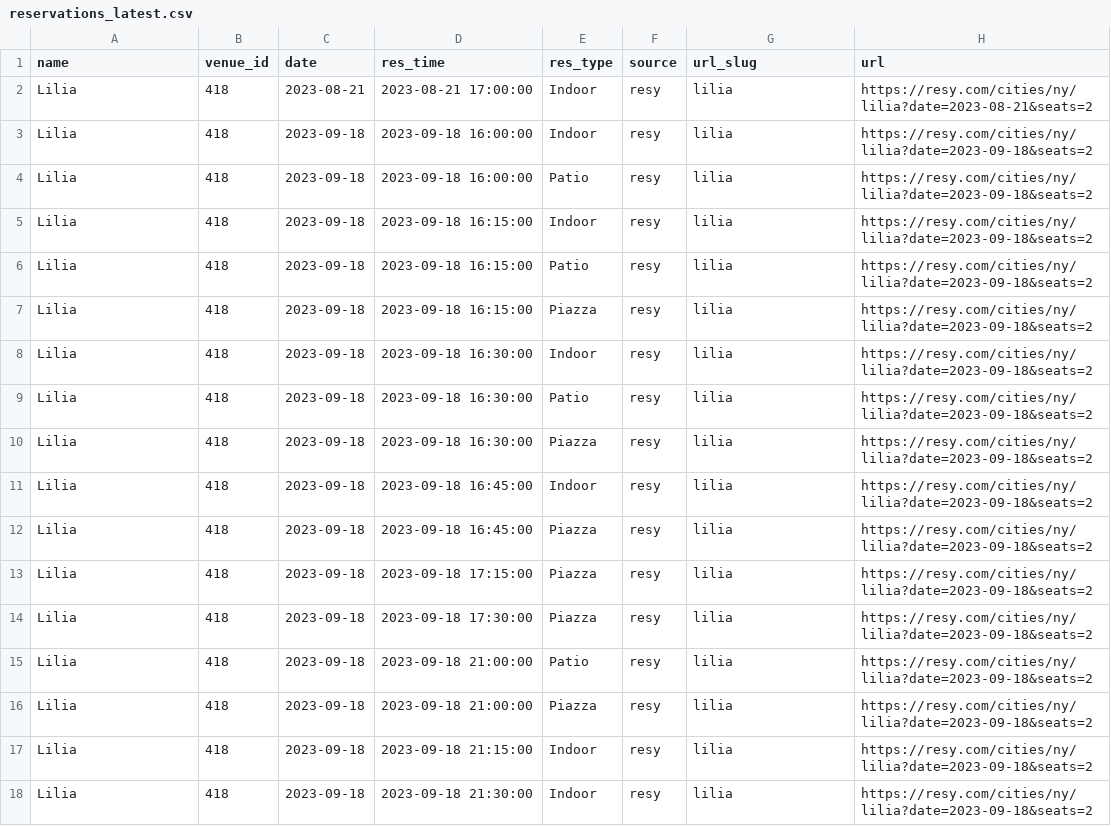
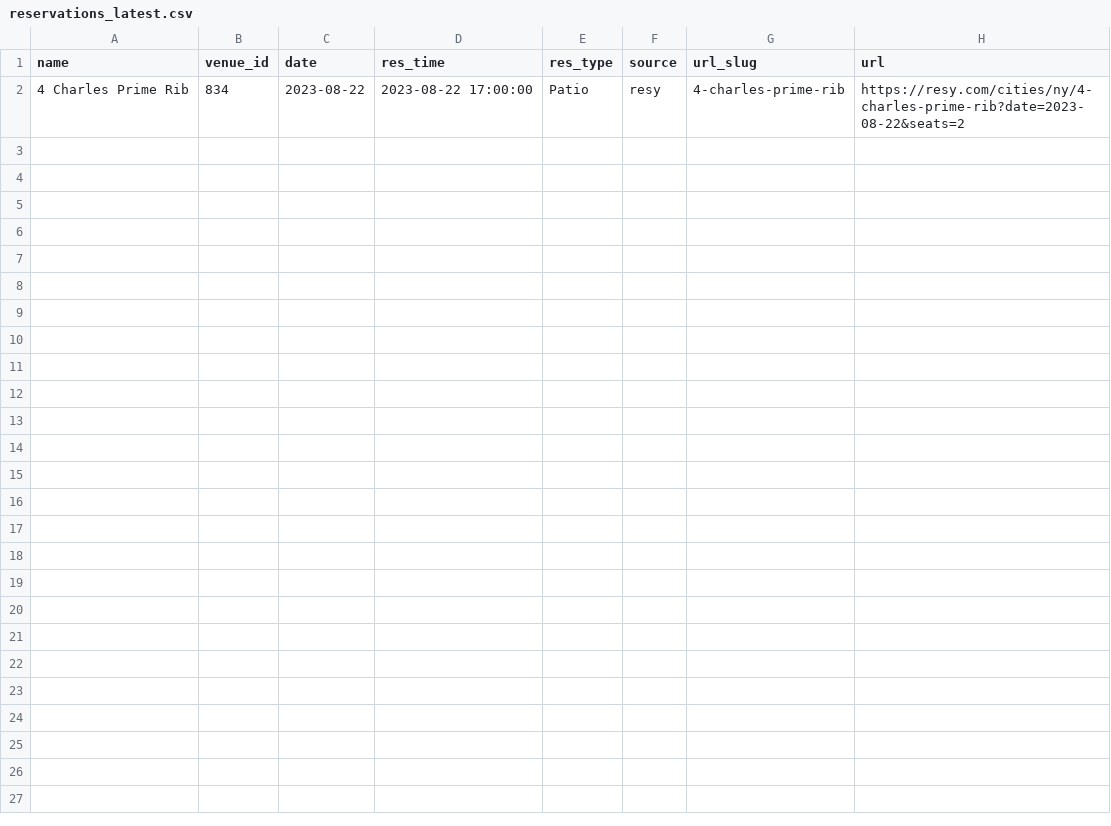
Before and after one commit to edj36/reservations, a CSV file: data/reservations_latest.csv, drawn as a sheet; removed rows and columns are numbered as before the commit, all else as after; the diff names each change by its address in the sheet, - before the commit and + after, or states it on an @@ line.

```diff
--- a/data/reservations_latest.csv
+++ b/data/reservations_latest.csv
-row 2: Lilia | 418 | 2023-08-21 | 2023-08-21 17:00:00 | Indoor | resy | lilia | https://resy.com/cities/ny/lilia?date=2023-08-21&seats=2
-row 3: Lilia | 418 | 2023-09-18 | 2023-09-18 16:00:00 | Indoor | resy | lilia | https://resy.com/cities/ny/lilia?date=2023-09-18&seats=2
-row 4: Lilia | 418 | 2023-09-18 | 2023-09-18 16:00:00 | Patio | resy | lilia | https://resy.com/cities/ny/lilia?date=2023-09-18&seats=2
-row 5: Lilia | 418 | 2023-09-18 | 2023-09-18 16:15:00 | Indoor | resy | lilia | https://resy.com/cities/ny/lilia?date=2023-09-18&seats=2
-row 6: Lilia | 418 | 2023-09-18 | 2023-09-18 16:15:00 | Patio | resy | lilia | https://resy.com/cities/ny/lilia?date=2023-09-18&seats=2
-row 7: Lilia | 418 | 2023-09-18 | 2023-09-18 16:15:00 | Piazza | resy | lilia | https://resy.com/cities/ny/lilia?date=2023-09-18&seats=2
-row 8: Lilia | 418 | 2023-09-18 | 2023-09-18 16:30:00 | Indoor | resy | lilia | https://resy.com/cities/ny/lilia?date=2023-09-18&seats=2
-row 9: Lilia | 418 | 2023-09-18 | 2023-09-18 16:30:00 | Patio | resy | lilia | https://resy.com/cities/ny/lilia?date=2023-09-18&seats=2
-row 10: Lilia | 418 | 2023-09-18 | 2023-09-18 16:30:00 | Piazza | resy | lilia | https://resy.com/cities/ny/lilia?date=2023-09-18&seats=2
-row 11: Lilia | 418 | 2023-09-18 | 2023-09-18 16:45:00 | Indoor | resy | lilia | https://resy.com/cities/ny/lilia?date=2023-09-18&seats=2
-row 12: Lilia | 418 | 2023-09-18 | 2023-09-18 16:45:00 | Piazza | resy | lilia | https://resy.com/cities/ny/lilia?date=2023-09-18&seats=2
-row 13: Lilia | 418 | 2023-09-18 | 2023-09-18 17:15:00 | Piazza | resy | lilia | https://resy.com/cities/ny/lilia?date=2023-09-18&seats=2
-row 14: Lilia | 418 | 2023-09-18 | 2023-09-18 17:30:00 | Piazza | resy | lilia | https://resy.com/cities/ny/lilia?date=2023-09-18&seats=2
-row 15: Lilia | 418 | 2023-09-18 | 2023-09-18 21:00:00 | Patio | resy | lilia | https://resy.com/cities/ny/lilia?date=2023-09-18&seats=2
-row 16: Lilia | 418 | 2023-09-18 | 2023-09-18 21:00:00 | Piazza | resy | lilia | https://resy.com/cities/ny/lilia?date=2023-09-18&seats=2
-row 17: Lilia | 418 | 2023-09-18 | 2023-09-18 21:15:00 | Indoor | resy | lilia | https://resy.com/cities/ny/lilia?date=2023-09-18&seats=2
-row 18: Lilia | 418 | 2023-09-18 | 2023-09-18 21:30:00 | Indoor | resy | lilia | https://resy.com/cities/ny/lilia?date=2023-09-18&seats=2
+row 2: 4 Charles Prime Rib | 834 | 2023-08-22 | 2023-08-22 17:00:00 | Patio | resy | 4-charles-prime-rib | https://resy.com/cities/ny/4-charles-prime-rib?date=2023-08-22&seats=2
```
